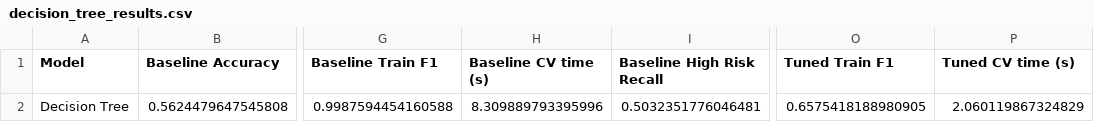
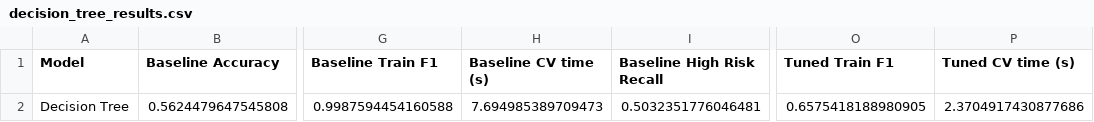
Before and after one commit to chanakaekanayaka/FDM_Airline_Delay_Project, a CSV file: results/decision_tree_results.csv, drawn as a sheet; only a part is shown, gaps mark what is left out; the diff names each change by its address in the sheet, - before the commit and + after, or states it on an @@ line.

```diff
--- a/results/decision_tree_results.csv
+++ b/results/decision_tree_results.csv
-H2 (Baseline CV time (s)): 8.309889793395996
+H2 (Baseline CV time (s)): 7.694985389709473
-P2 (Tuned CV time (s)): 2.060119867324829
+P2 (Tuned CV time (s)): 2.3704917430877686
```
Also changed, not shown: results/decision_tree_grid.csv, results/logistic_regression_results.csv, 3 other files.
